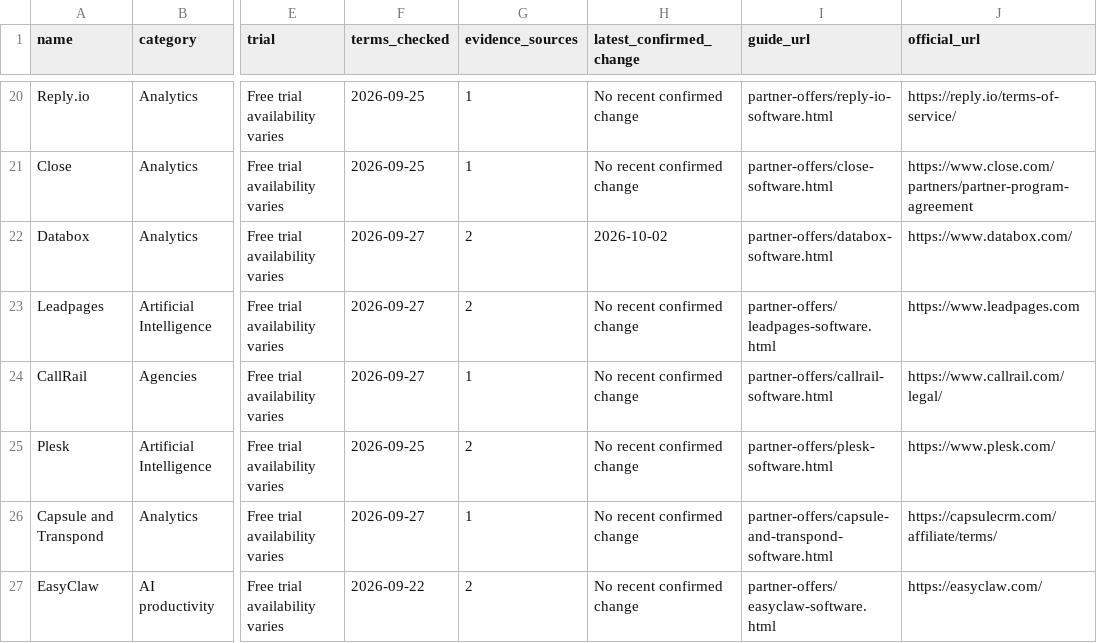
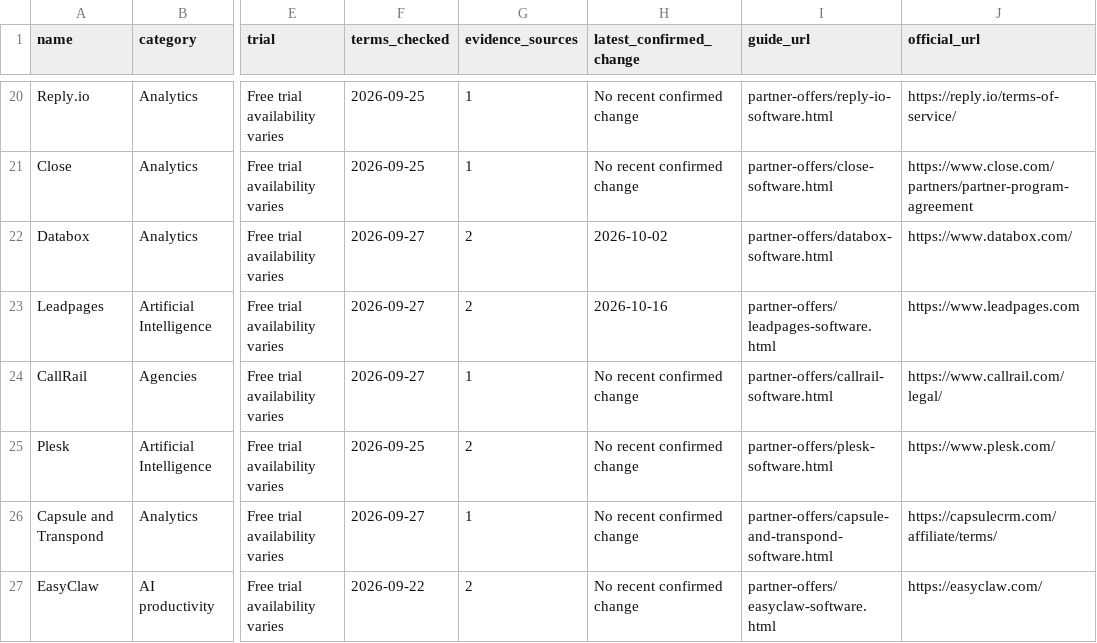
Before and after one commit to artificial-one/artificial-one, a CSV file: data/ai-software-price-tracker.csv, drawn as a sheet; only a part is shown, gaps mark what is left out; the diff names each change by its address in the sheet, - before the commit and + after, or states it on an @@ line.

```diff
--- a/data/ai-software-price-tracker.csv
+++ b/data/ai-software-price-tracker.csv
-H23 (latest_confirmed_change): No recent confirmed change
+H23 (latest_confirmed_change): 2026-10-16
```
Also changed, not shown: 7 other files.
